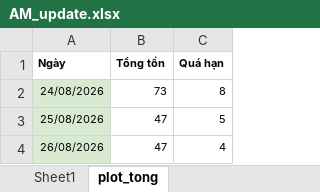
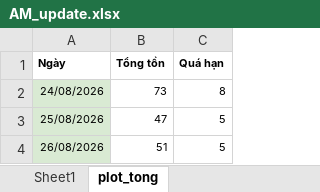
Before and after one commit to Nhunggg1612/dashboard-PAKH, an Excel workbook: data/AM_update.xlsx, sheet plot_tong, drawn as a sheet; values as stored, in another font and other column widths than the file's, no borders; the diff names each change by its address in the sheet, - before the commit and + after, or states it on an @@ line.

```diff
--- a/data/AM_update.xlsx (sheet plot_tong)
+++ b/data/AM_update.xlsx (sheet plot_tong)
-B4 (Tổng tồn): 47
+B4 (Tổng tồn): 51
-C4 (Quá hạn): 4
+C4 (Quá hạn): 5
```
Also changed, not shown: sheet Sheet1, data/3.R_pakh.xlsx, data/5.R_pakh_hoan_thanh.xlsx, 9 other files.
